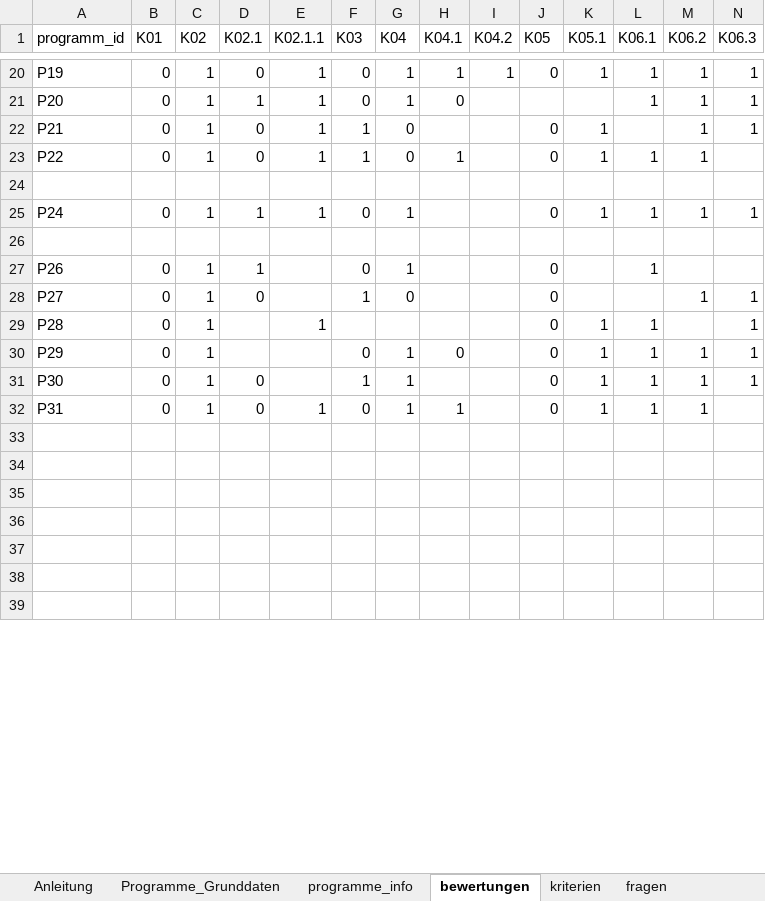
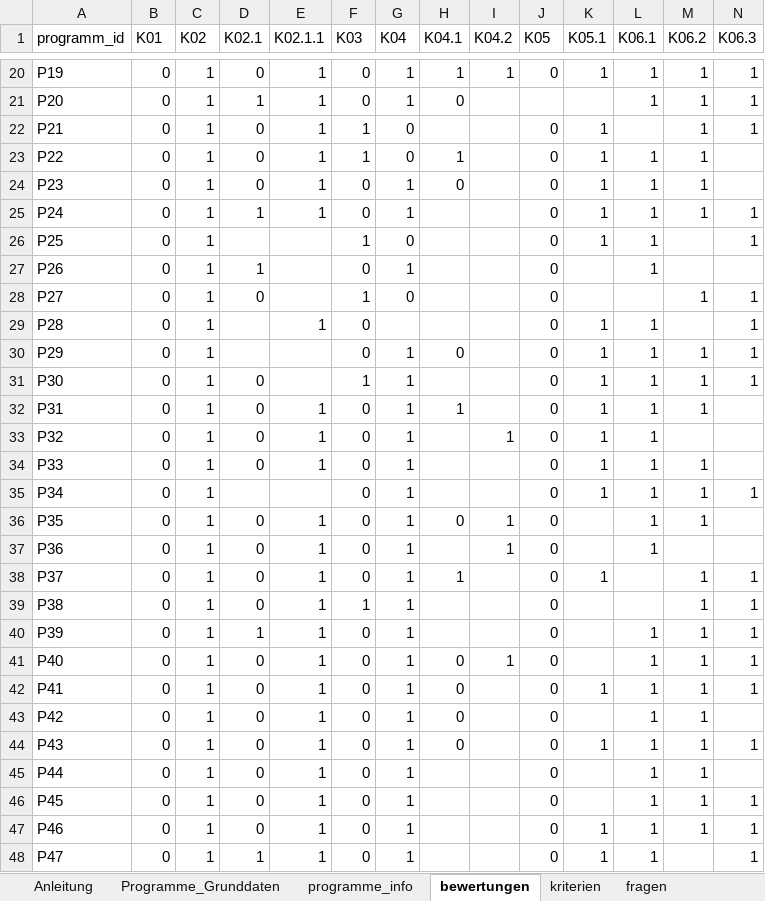
Before and after one commit to Clotti00/MatchZeit, an Excel workbook: data/Programmliste_Kriterien_Python.xlsx, sheet bewertungen, drawn as a sheet; only a part is shown, gaps mark what is left out; the shorter side is filled out with more unchanged rows; values as stored, in another font and other column widths than the file's, no borders; rows hold the shown columns only; the diff covers the shown part only; the diff names each change by its address in the sheet, - before the commit and + after, or states it on an @@ line.

```diff
--- a/data/Programmliste_Kriterien_Python.xlsx (sheet bewertungen)
+++ b/data/Programmliste_Kriterien_Python.xlsx (sheet bewertungen)
-row 24: (empty)
+row 24: P23 | 0 | 1 | 0 | 1 | 0 | 1 | 0 |  | 0 | 1 | 1 | 1
-row 26: (empty)
+row 26: P25 | 0 | 1 |  |  | 1 | 0 |  |  | 0 | 1 | 1 |  | 1
-F29 (K03): (empty)
+F29 (K03): 0
+row 33: P32 | 0 | 1 | 0 | 1 | 0 | 1 |  | 1 | 0 | 1 | 1
+row 34: P33 | 0 | 1 | 0 | 1 | 0 | 1 |  |  | 0 | 1 | 1 | 1
+row 35: P34 | 0 | 1 |  |  | 0 | 1 |  |  | 0 | 1 | 1 | 1 | 1
+row 36: P35 | 0 | 1 | 0 | 1 | 0 | 1 | 0 | 1 | 0 |  | 1 | 1
+row 37: P36 | 0 | 1 | 0 | 1 | 0 | 1 |  | 1 | 0 |  | 1
+row 38: P37 | 0 | 1 | 0 | 1 | 0 | 1 | 1 |  | 0 | 1 |  | 1 | 1
+row 39: P38 | 0 | 1 | 0 | 1 | 1 | 1 |  |  | 0 |  |  | 1 | 1
+row 40: P39 | 0 | 1 | 1 | 1 | 0 | 1 |  |  | 0 |  | 1 | 1 | 1
+row 41: P40 | 0 | 1 | 0 | 1 | 0 | 1 | 0 | 1 | 0 |  | 1 | 1 | 1
+row 42: P41 | 0 | 1 | 0 | 1 | 0 | 1 | 0 |  | 0 | 1 | 1 | 1 | 1
+row 43: P42 | 0 | 1 | 0 | 1 | 0 | 1 | 0 |  | 0 |  | 1 | 1
+row 44: P43 | 0 | 1 | 0 | 1 | 0 | 1 | 0 |  | 0 | 1 | 1 | 1 | 1
+row 45: P44 | 0 | 1 | 0 | 1 | 0 | 1 |  |  | 0 |  | 1 | 1
+row 46: P45 | 0 | 1 | 0 | 1 | 0 | 1 |  |  | 0 |  | 1 | 1 | 1
+row 47: P46 | 0 | 1 | 0 | 1 | 0 | 1 |  |  | 0 | 1 | 1 | 1 | 1
+row 48: P47 | 0 | 1 | 1 | 1 | 0 | 1 |  |  | 0 | 1 | 1 |  | 1
```
Also changed, not shown: 67 added rows, 14 removed rows and 18 edited cells elsewhere in this sheet, sheet Programme_Grunddaten, sheet programme_info, sheet Anleitung, sheet fragen, formulas that keep their value, 4 other files.
